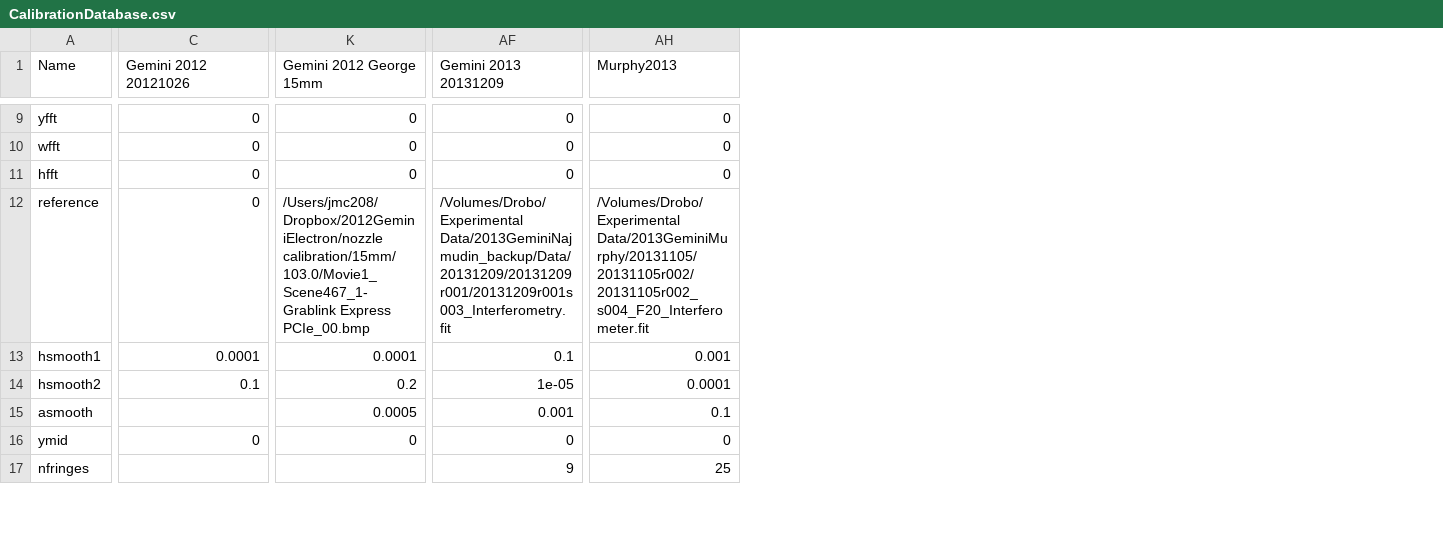
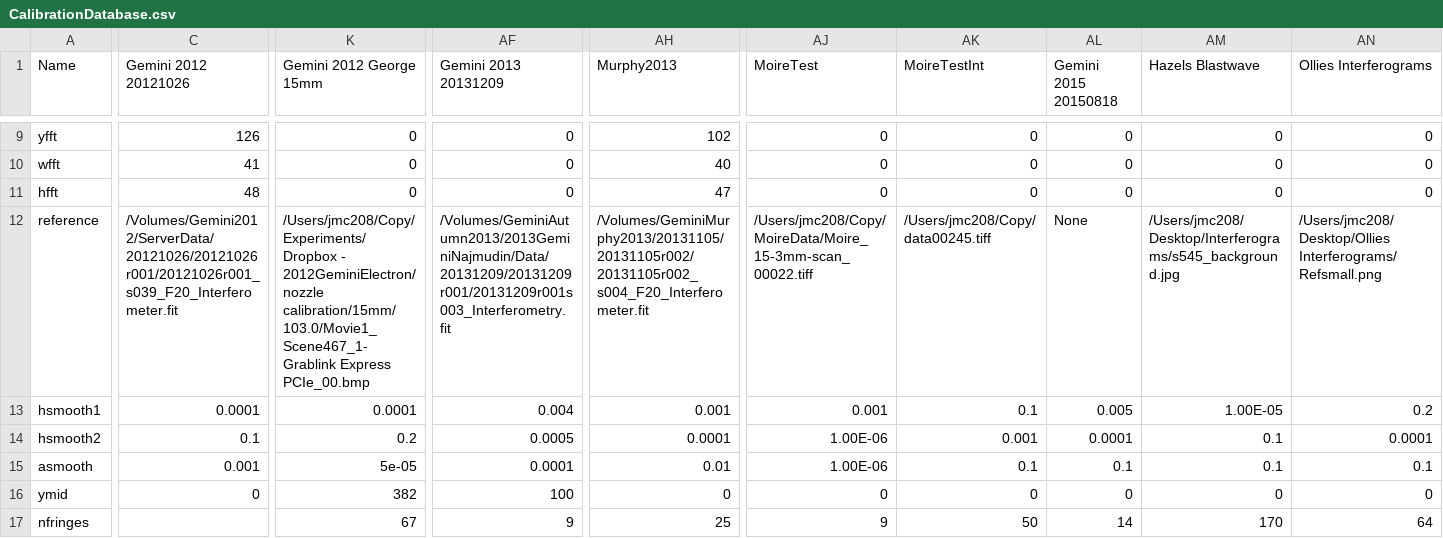
Before and after one commit to jasmcole/Interpret, a CSV file: CalibrationDatabase.csv, drawn as a sheet; only a part is shown, gaps mark what is left out; the diff covers the shown part only; the diff names each change by its address in the sheet, - before the commit and + after, or states it on an @@ line.

Commit message:
Jan 2015 - June 2015 update
Added preliminary Moire routines
Added batch processing
Added Volkov unwrap
Made .raw importing more robust

```diff
--- a/CalibrationDatabase.csv
+++ b/CalibrationDatabase.csv
+column AJ (MoireTest), rows 9-17: 0 | 0 | 0 | /Users/jmc208/Copy/MoireData/Moire_15-3mm-scan_00022.tiff | 0.001 | 1.00E-06 | 1.00E-06 | 0 | 9
+column AK (MoireTestInt), rows 9-17: 0 | 0 | 0 | /Users/jmc208/Copy/data00245.tiff | 0.1 | 0.001 | 0.1 | 0 | 50
+column AL (Gemini 2015 20150818), rows 9-17: 0 | 0 | 0 | None | 0.005 | 0.0001 | 0.1 | 0 | 14
+column AM (Hazels Blastwave), rows 9-17: 0 | 0 | 0 | /Users/jmc208/Desktop/Interferograms/s545_background.jpg | 1.00E-05 | 0.1 | 0.1 | 0 | 170
+column AN (Ollies Interferograms), rows 9-17: 0 | 0 | 0 | /Users/jmc208/Desktop/Ollies Interferograms/Refsmall.png | 0.2 | 0.0001 | 0.1 | 0 | 64
-C9 (Gemini 2012 20121026): 0
+C9 (Gemini 2012 20121026): 126
-AH9 (Murphy2013): 0
+AH9 (Murphy2013): 102
-C10 (Gemini 2012 20121026): 0
+C10 (Gemini 2012 20121026): 41
-AH10 (Murphy2013): 0
+AH10 (Murphy2013): 40
-C11 (Gemini 2012 20121026): 0
+C11 (Gemini 2012 20121026): 48
-AH11 (Murphy2013): 0
+AH11 (Murphy2013): 47
-C12 (Gemini 2012 20121026): 0
+C12 (Gemini 2012 20121026): /Volumes/Gemini2012/ServerData/20121026/20121026r001/20121026r001_s039_F20_Interferometer.fit
-K12 (Gemini 2012 George 15mm): /Users/jmc208/Dropbox/2012GeminiElectron/nozzle calibration/15mm/103.0/Movie1_Scene467_1-Grablink Express…
+K12 (Gemini 2012 George 15mm): /Users/jmc208/Copy/Experiments/Dropbox - 2012GeminiElectron/nozzle calibration/15mm/103.0/Movie1_Scene467_1-Grablink Express…
-AF12 (Gemini 2013 20131209): /Volumes/Drobo/Experimental Data/2013GeminiNajmudin_backup/Data/20131209/20131209r001/20131209r001s003_Interferometry.fit
+AF12 (Gemini 2013 20131209): /Volumes/GeminiAutumn2013/2013GeminiNajmudin/Data/20131209/20131209r001/20131209r001s003_Interferometry.fit
-AH12 (Murphy2013): /Volumes/Drobo/Experimental Data/2013GeminiMurphy/20131105/20131105r002/20131105r002_s004_F20_Interferometer.fit
+AH12 (Murphy2013): /Volumes/GeminiMurphy2013/20131105/20131105r002/20131105r002_s004_F20_Interferometer.fit
-AF13 (Gemini 2013 20131209): 0.1
+AF13 (Gemini 2013 20131209): 0.004
-AF14 (Gemini 2013 20131209): 1e-05
+AF14 (Gemini 2013 20131209): 0.0005
-C15 (Gemini 2012 20121026): (empty)
+C15 (Gemini 2012 20121026): 0.001
-K15 (Gemini 2012 George 15mm): 0.0005
+K15 (Gemini 2012 George 15mm): 5e-05
-AF15 (Gemini 2013 20131209): 0.001
+AF15 (Gemini 2013 20131209): 0.0001
-AH15 (Murphy2013): 0.1
+AH15 (Murphy2013): 0.01
-K16 (Gemini 2012 George 15mm): 0
+K16 (Gemini 2012 George 15mm): 382
-AF16 (Gemini 2013 20131209): 0
+AF16 (Gemini 2013 20131209): 100
-K17 (Gemini 2012 George 15mm): (empty)
+K17 (Gemini 2012 George 15mm): 67
```
Also changed, not shown: 2 added rows and 52 edited cells elsewhere in this file, ExperimentDatabase.csv, 14 other files.
